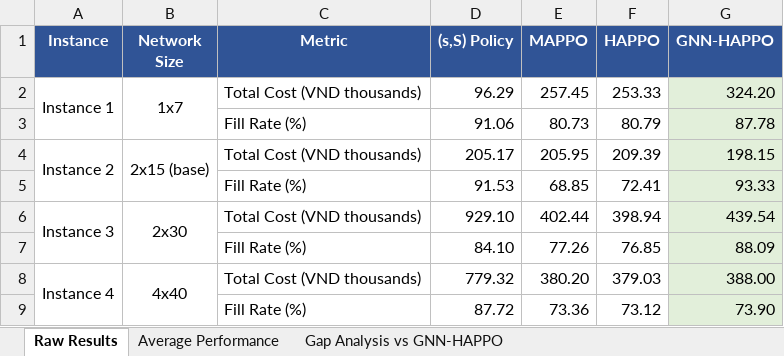
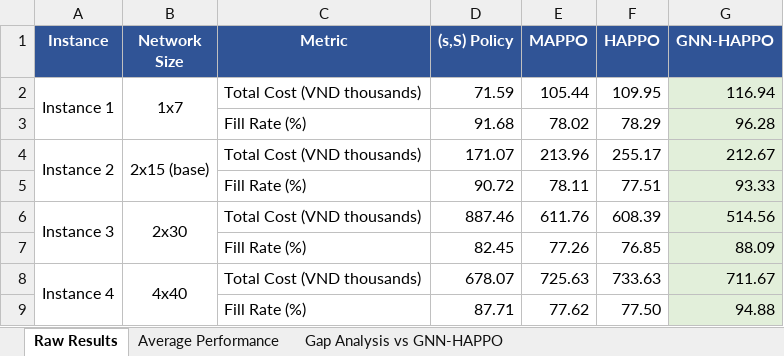
Before and after one commit to vuducthuanvdt2310/Thesis-MADRL, an Excel workbook: Model_Comparison_Across_Networks.xlsx, sheet Raw Results, drawn as a sheet; values as stored, in another font and other column widths than the file's, no borders; removed rows and columns are numbered as before the commit, all else as after; the diff names each change by its address in the sheet, - before the commit and + after, or states it on an @@ line.

```diff
--- a/Model_Comparison_Across_Networks.xlsx (sheet Raw Results)
+++ b/Model_Comparison_Across_Networks.xlsx (sheet Raw Results)
-D2 ((s,S) Policy): 96.29
+D2 ((s,S) Policy): 71.59
-E2 (MAPPO): 257.45
+E2 (MAPPO): 105.44
-F2 (HAPPO): 253.33
+F2 (HAPPO): 109.95
-G2 (GNN-HAPPO): 324.20
+G2 (GNN-HAPPO): 116.94
-row 3:  |  | Fill Rate (%) | 91.06 | 80.73 | 80.79 | 87.78
+row 3:  |  | Fill Rate (%) | 91.68 | 78.02 | 78.29 | 96.28
-D4 ((s,S) Policy): 205.17
+D4 ((s,S) Policy): 171.07
-E4 (MAPPO): 205.95
+E4 (MAPPO): 213.96
-F4 (HAPPO): 209.39
+F4 (HAPPO): 255.17
-G4 (GNN-HAPPO): 198.15
+G4 (GNN-HAPPO): 212.67
-row 5:  |  | Fill Rate (%) | 91.53 | 68.85 | 72.41 | 93.33
+row 5:  |  | Fill Rate (%) | 90.72 | 78.11 | 77.51 | 93.33
-D6 ((s,S) Policy): 929.10
+D6 ((s,S) Policy): 887.46
-E6 (MAPPO): 402.44
+E6 (MAPPO): 611.76
-F6 (HAPPO): 398.94
+F6 (HAPPO): 608.39
-G6 (GNN-HAPPO): 439.54
+G6 (GNN-HAPPO): 514.56
-D7 ((s,S) Policy): 84.10
+D7 ((s,S) Policy): 82.45
-D8 ((s,S) Policy): 779.32
+D8 ((s,S) Policy): 678.07
-E8 (MAPPO): 380.20
+E8 (MAPPO): 725.63
-F8 (HAPPO): 379.03
+F8 (HAPPO): 733.63
-G8 (GNN-HAPPO): 388.00
+G8 (GNN-HAPPO): 711.67
-row 9:  |  | Fill Rate (%) | 87.72 | 73.36 | 73.12 | 73.90
+row 9:  |  | Fill Rate (%) | 87.71 | 77.62 | 77.50 | 94.88
```
Also changed, not shown: sheet Gap Analysis vs GNN-HAPPO, sheet Average Performance, 12 other files.
